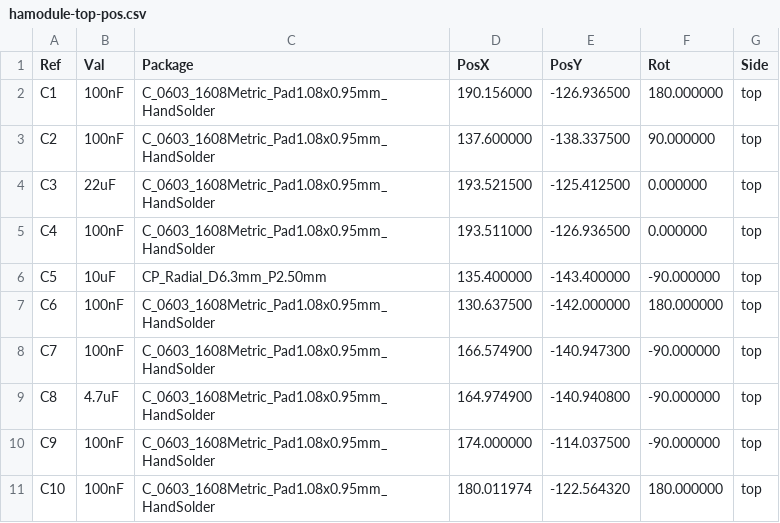
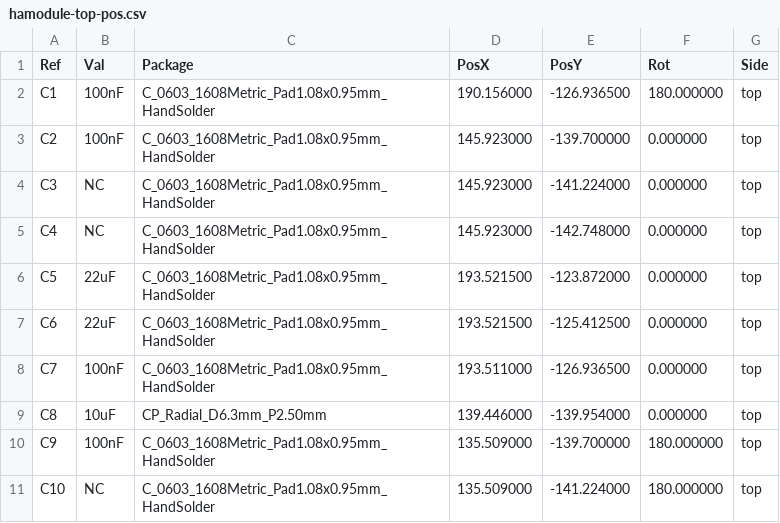
Before and after one commit to crgarcia12/electronics-homeassistant-lightscontroll, a CSV file: PCB/schematics-v20/kicad/smt-assembly/hamodule-top-pos.csv, drawn as a sheet; only a part is shown; the diff covers the shown part only.

```diff
--- a/PCB/schematics-v20/kicad/smt-assembly/hamodule-top-pos.csv
+++ b/PCB/schematics-v20/kicad/smt-assembly/hamodule-top-pos.csv
@@ -2,10 +2,10 @@ Ref,Val,Package,PosX,PosY,Rot,Side
 "C1","100nF","C_0603_1608Metric_Pad1.08x0.95mm_HandSolder",190.156000,-126.936500,180.000000,top
-"C2","100nF","C_0603_1608Metric_Pad1.08x0.95mm_HandSolder",137.600000,-138.337500,90.000000,top
-"C3","22uF","C_0603_1608Metric_Pad1.08x0.95mm_HandSolder",193.521500,-125.412500,0.000000,top
-"C4","100nF","C_0603_1608Metric_Pad1.08x0.95mm_HandSolder",193.511000,-126.936500,0.000000,top
-"C5","10uF","CP_Radial_D6.3mm_P2.50mm",135.400000,-143.400000,-90.000000,top
-"C6","100nF","C_0603_1608Metric_Pad1.08x0.95mm_HandSolder",130.637500,-142.000000,180.000000,top
-"C7","100nF","C_0603_1608Metric_Pad1.08x0.95mm_HandSolder",166.574900,-140.947300,-90.000000,top
-"C8","4.7uF","C_0603_1608Metric_Pad1.08x0.95mm_HandSolder",164.974900,-140.940800,-90.000000,top
-"C9","100nF","C_0603_1608Metric_Pad1.08x0.95mm_HandSolder",174.000000,-114.037500,-90.000000,top
-"C10","100nF","C_0603_1608Metric_Pad1.08x0.95mm_HandSolder",180.011974,-122.564320,180.000000,top
+"C2","100nF","C_0603_1608Metric_Pad1.08x0.95mm_HandSolder",145.923000,-139.700000,0.000000,top
+"C3","NC","C_0603_1608Metric_Pad1.08x0.95mm_HandSolder",145.923000,-141.224000,0.000000,top
+"C4","NC","C_0603_1608Metric_Pad1.08x0.95mm_HandSolder",145.923000,-142.748000,0.000000,top
+"C5","22uF","C_0603_1608Metric_Pad1.08x0.95mm_HandSolder",193.521500,-123.872000,0.000000,top
+"C6","22uF","C_0603_1608Metric_Pad1.08x0.95mm_HandSolder",193.521500,-125.412500,0.000000,top
+"C7","100nF","C_0603_1608Metric_Pad1.08x0.95mm_HandSolder",193.511000,-126.936500,0.000000,top
+"C8","10uF","CP_Radial_D6.3mm_P2.50mm",139.446000,-139.954000,0.000000,top
+"C9","100nF","C_0603_1608Metric_Pad1.08x0.95mm_HandSolder",135.509000,-139.700000,180.000000,top
+"C10","NC","C_0603_1608Metric_Pad1.08x0.95mm_HandSolder",135.509000,-141.224000,180.000000,top
```
Also changed, not shown: 1 added row, 1 removed row and 148 edited cells elsewhere in this file, 38 other files.
